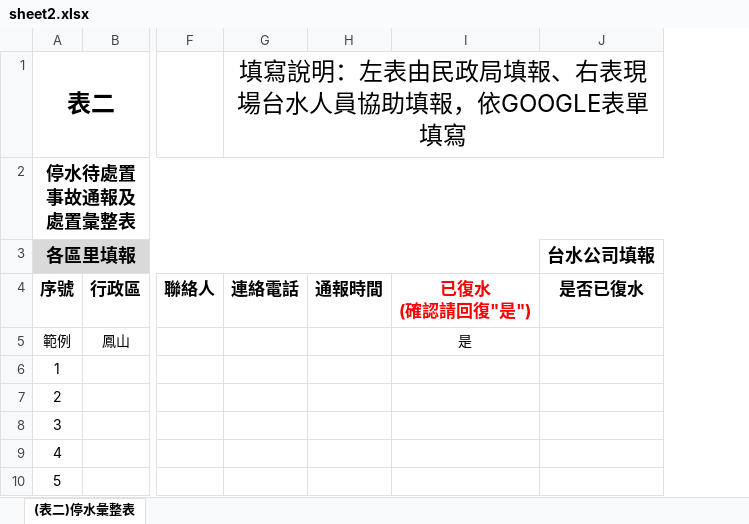
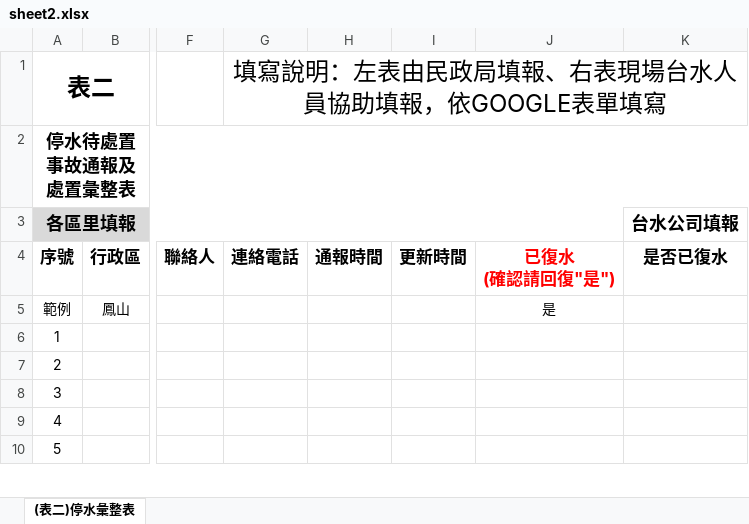
Before and after one commit to raisehead-studio/fix_grid, an Excel workbook: app/static/sheet2.xlsx, sheet (表二)停水彙整表, drawn as a sheet; only a part is shown, gaps mark what is left out; values as stored, in another font and other column widths than the file's, no borders; conditional formats not drawn; the diff names each change by its address in the sheet, - before the commit and + after, or states it on an @@ line.

```diff
--- a/app/static/sheet2.xlsx (sheet (表二)停水彙整表)
+++ b/app/static/sheet2.xlsx (sheet (表二)停水彙整表)
+column I, row 4: 更新時間
```
Also changed, not shown: app/static/sheet1.xlsx, app/static/sheet3.xlsx, 8 other files.
